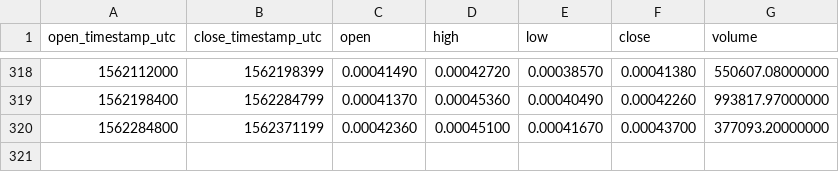
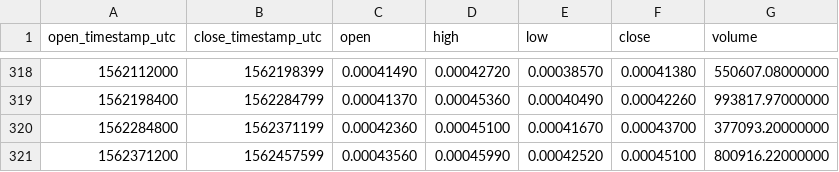
Before and after one commit to cryptobigbro/binance-HCBTC, a CSV file: binance-HCBTC-1d.csv, drawn as a sheet; only a part is shown, gaps mark what is left out; the diff names each change by its address in the sheet, - before the commit and + after, or states it on an @@ line.

```diff
--- a/binance-HCBTC-1d.csv
+++ b/binance-HCBTC-1d.csv
+row 321: 1562371200 | 1562457599 | 0.00043560 | 0.00045990 | 0.00042520 | 0.00045100 | 800916.22000000
```
Also changed, not shown: binance-HCBTC-1h.csv.
